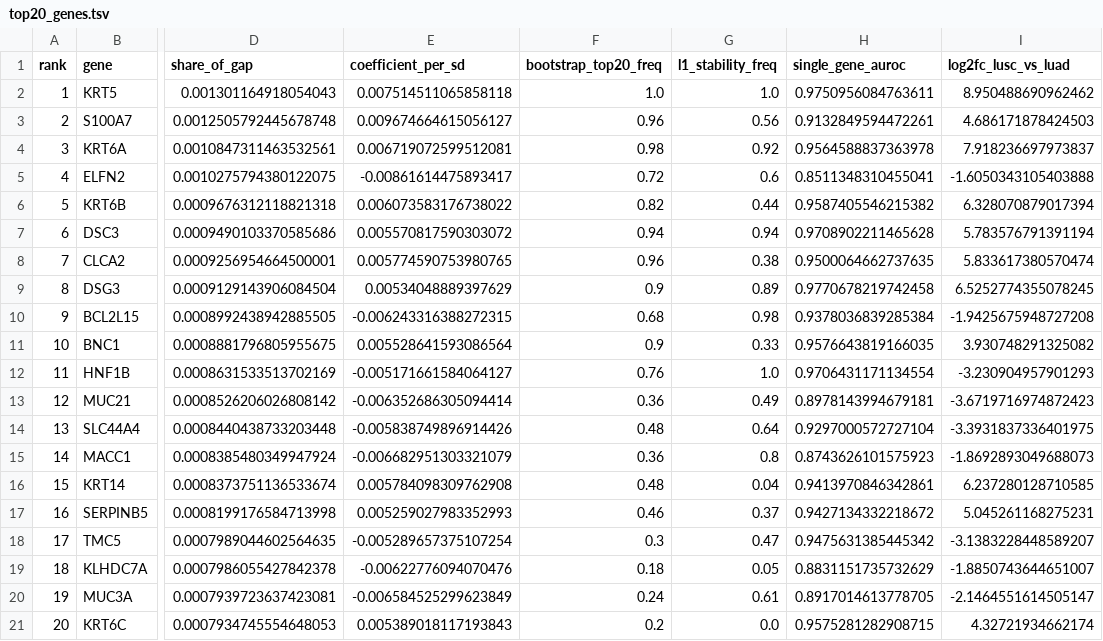
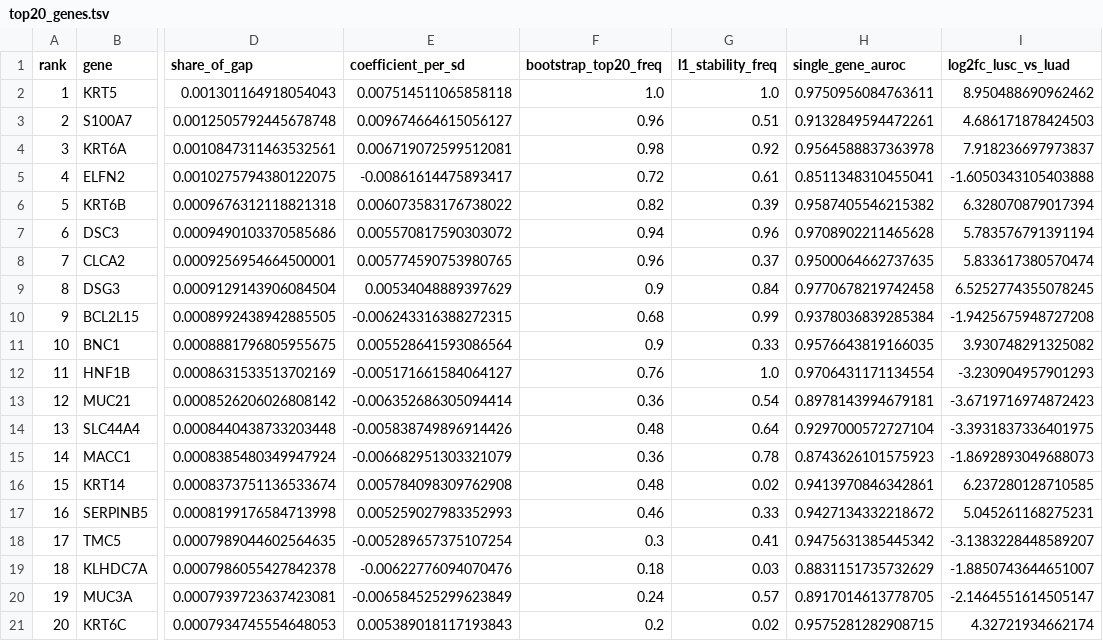
Before and after one commit to z33shxn/squadeno, a TSV file: results/top20_genes.tsv, drawn as a sheet; only a part is shown, gaps mark what is left out; the diff names each change by its address in the sheet, - before the commit and + after, or states it on an @@ line.

```diff
--- a/results/top20_genes.tsv
+++ b/results/top20_genes.tsv
-G3 (l1_stability_freq): 0.56
+G3 (l1_stability_freq): 0.51
-G5 (l1_stability_freq): 0.6
+G5 (l1_stability_freq): 0.61
-G6 (l1_stability_freq): 0.44
+G6 (l1_stability_freq): 0.39
-G7 (l1_stability_freq): 0.94
+G7 (l1_stability_freq): 0.96
-G8 (l1_stability_freq): 0.38
+G8 (l1_stability_freq): 0.37
-G9 (l1_stability_freq): 0.89
+G9 (l1_stability_freq): 0.84
-G10 (l1_stability_freq): 0.98
+G10 (l1_stability_freq): 0.99
-G13 (l1_stability_freq): 0.49
+G13 (l1_stability_freq): 0.54
-G15 (l1_stability_freq): 0.8
+G15 (l1_stability_freq): 0.78
-G16 (l1_stability_freq): 0.04
+G16 (l1_stability_freq): 0.02
-G17 (l1_stability_freq): 0.37
+G17 (l1_stability_freq): 0.33
-G18 (l1_stability_freq): 0.47
+G18 (l1_stability_freq): 0.41
-G19 (l1_stability_freq): 0.05
+G19 (l1_stability_freq): 0.03
-G20 (l1_stability_freq): 0.61
+G20 (l1_stability_freq): 0.57
-G21 (l1_stability_freq): 0.0
+G21 (l1_stability_freq): 0.02
```
Also changed, not shown: results/cohort_waterfall.tsv, results/excluded_samples.tsv, 14 other files.
